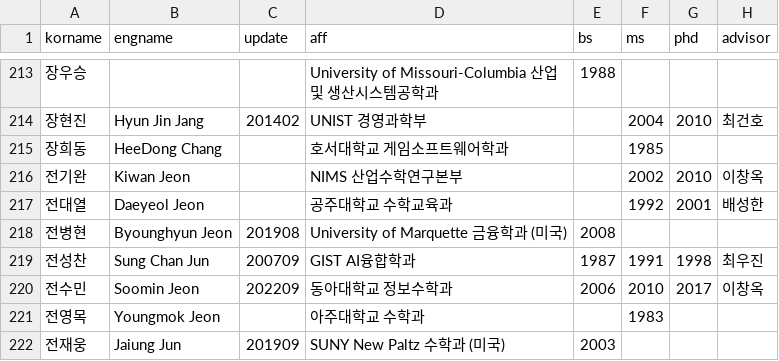
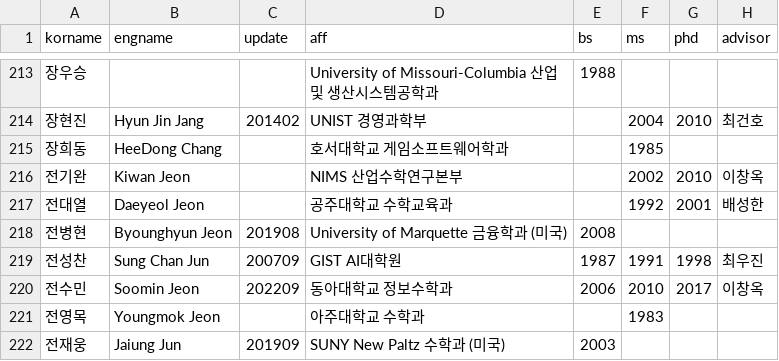
Before and after one commit to mathsci-kaist/mathsci-kaist.github.io, a CSV file: _data/people.csv, drawn as a sheet; only a part is shown, gaps mark what is left out; the diff names each change by its address in the sheet, - before the commit and + after, or states it on an @@ line.

Commit message:
GIST

```diff
--- a/_data/people.csv
+++ b/_data/people.csv
-D219 (aff): GIST AI융합학과
+D219 (aff): GIST AI대학원
```
